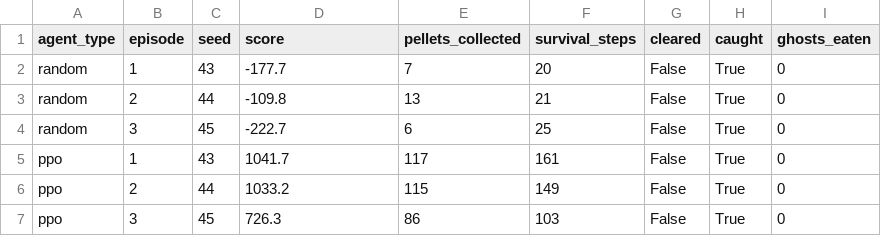
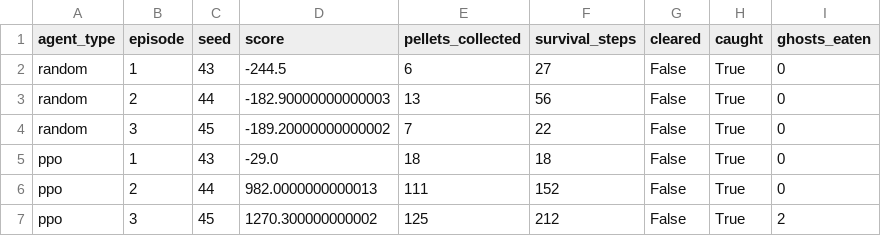
Before and after one commit to Anora7/Pac-Man, a CSV file: results/google/evaluation_episodes.csv, drawn as a sheet.

```diff
--- a/results/google/evaluation_episodes.csv
+++ b/results/google/evaluation_episodes.csv
@@ -1,7 +1,7 @@
 agent_type,episode,seed,score,pellets_collected,survival_steps,cleared,caught,ghosts_eaten
-random,1,43,-177.7,7,20,False,True,0
-random,2,44,-109.8,13,21,False,True,0
-random,3,45,-222.7,6,25,False,True,0
-ppo,1,43,1041.7,117,161,False,True,0
-ppo,2,44,1033.2,115,149,False,True,0
-ppo,3,45,726.3,86,103,False,True,0
+random,1,43,-244.5,6,27,False,True,0
+random,2,44,-182.90000000000003,13,56,False,True,0
+random,3,45,-189.20000000000002,7,22,False,True,0
+ppo,1,43,-29.0,18,18,False,True,0
+ppo,2,44,982.0000000000013,111,152,False,True,0
+ppo,3,45,1270.300000000002,125,212,False,True,2
```
Also changed, not shown: results/google/curriculum_summary.csv, 6 other files.
